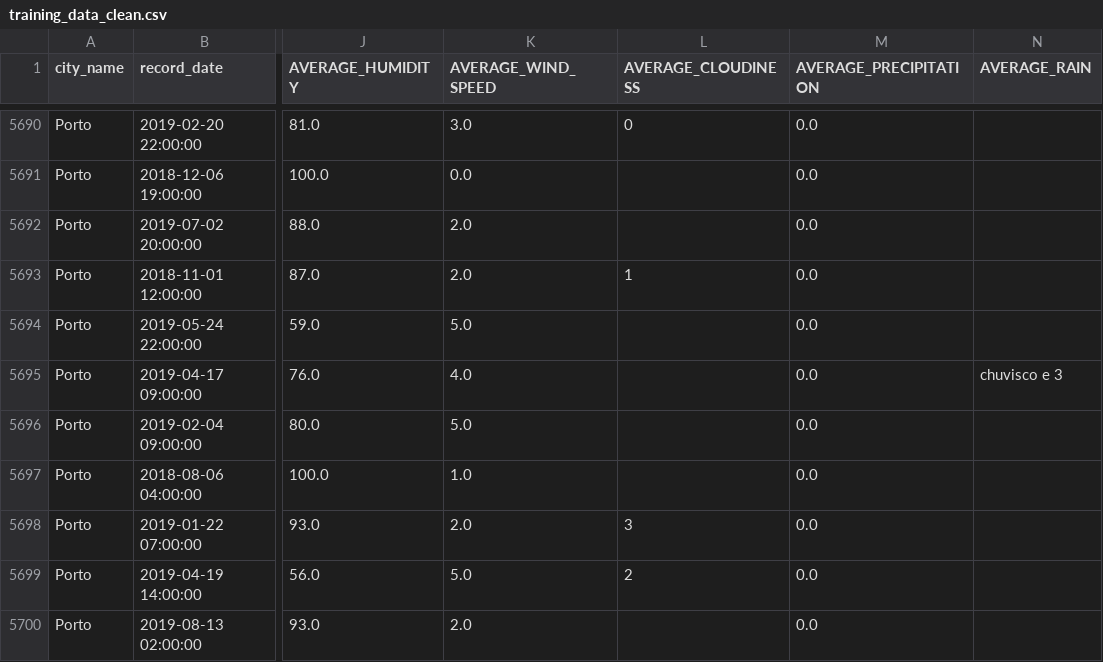
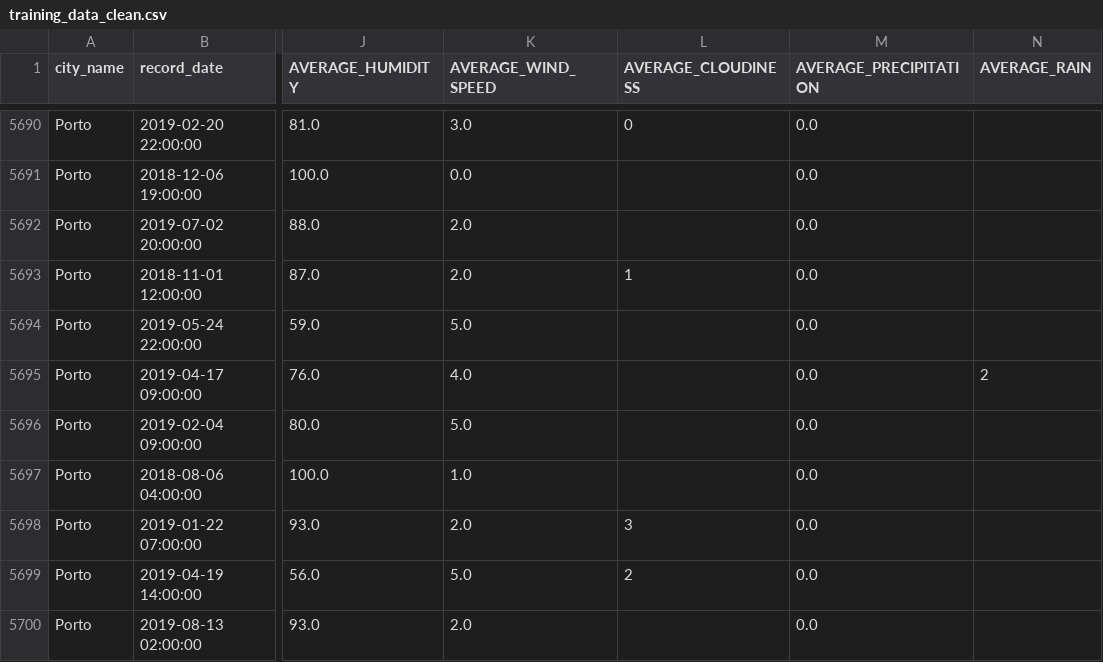
Before and after one commit to rosenbach/DAA-GRUPO-11, a CSV file: training_data_clean.csv, drawn as a sheet; only a part is shown, gaps mark what is left out; the diff names each change by its address in the sheet, - before the commit and + after, or states it on an @@ line.

Commit message:
one row still contained a string

```diff
--- a/training_data_clean.csv
+++ b/training_data_clean.csv
-N5695 (AVERAGE_RAIN): chuvisco e 3
+N5695 (AVERAGE_RAIN): 2
```
